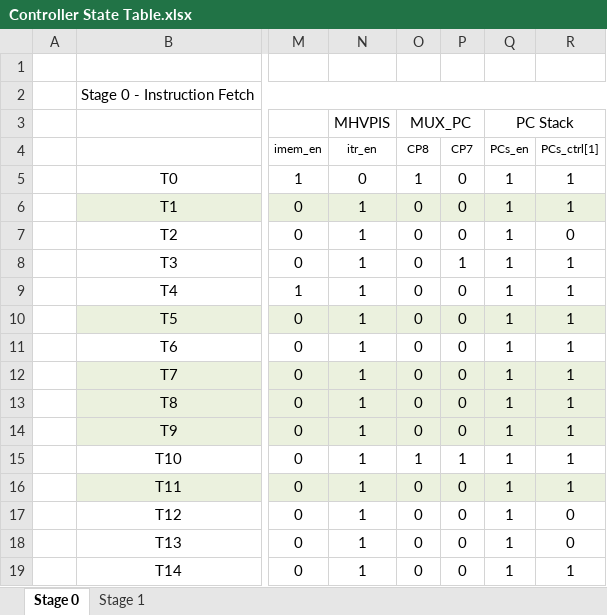
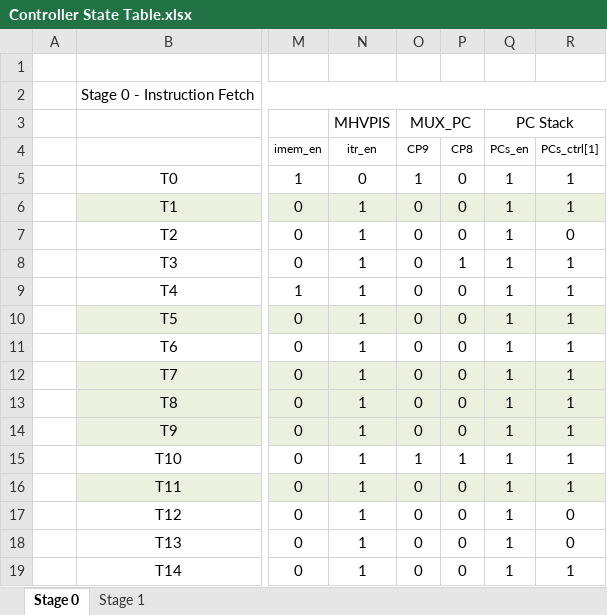
Before and after one commit to iter-glitter/Comp, an Excel workbook: Documentation/Controller State Table.xlsx, sheet Stage 0, drawn as a sheet; only a part is shown, gaps mark what is left out; values as stored, in another font and other column widths than the file's, no borders; the diff names each change by its address in the sheet, - before the commit and + after, or states it on an @@ line.

```diff
--- a/Documentation/Controller State Table.xlsx (sheet Stage 0)
+++ b/Documentation/Controller State Table.xlsx (sheet Stage 0)
-O4: CP8
+O4: CP9
-P4: CP7
+P4: CP8
```
Also changed, not shown: sheet Stage 1, 1 other file.
